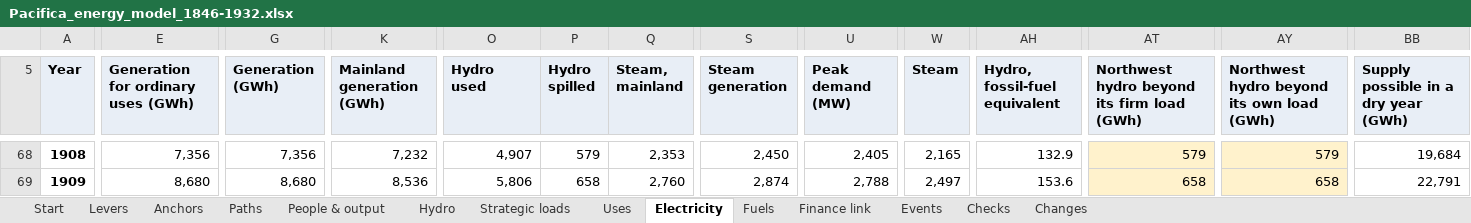
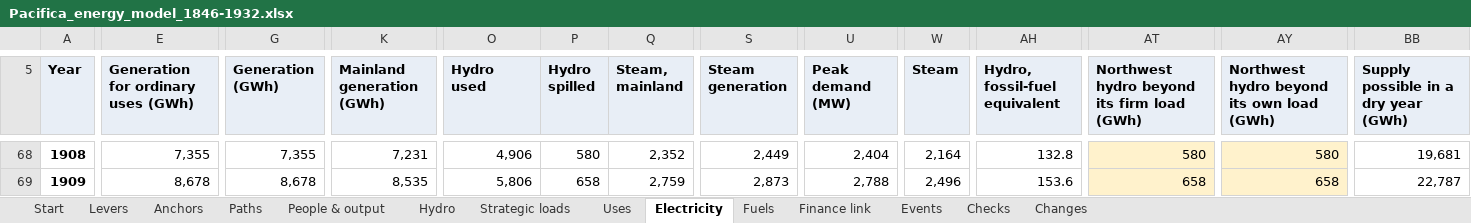
Before and after one commit to c-voelkle/pacifica, an Excel workbook: energy/Pacifica_energy_model_1846-1932.xlsx, sheet Electricity, drawn as a sheet; only a part is shown, gaps mark what is left out; values as stored, in another font and other column widths than the file's, no borders; the diff covers the shown part only; the diff names each change by its address in the sheet, - before the commit and + after, or states it on an @@ line.

```diff
--- a/energy/Pacifica_energy_model_1846-1932.xlsx (sheet Electricity)
+++ b/energy/Pacifica_energy_model_1846-1932.xlsx (sheet Electricity)
-E68: 7,356
+E68: 7,355
-G68 (Generation (GWh)): 7,356
+G68 (Generation (GWh)): 7,355
-K68 (Mainland generation (GWh)): 7,232
+K68 (Mainland generation (GWh)): 7,231
-O68 (Hydro used): 4,907
+O68 (Hydro used): 4,906
-P68 (Hydro spilled): 579
+P68 (Hydro spilled): 580
-Q68 (Steam, mainland): 2,353
+Q68 (Steam, mainland): 2,352
-S68 (Steam generation): 2,450
+S68 (Steam generation): 2,449
-U68 (Peak demand (MW)): 2,405
+U68 (Peak demand (MW)): 2,404
-W68 (Steam): 2,165
+W68 (Steam): 2,164
-AH68 (Hydro, fossil-fuel equivalent): 132.9
+AH68 (Hydro, fossil-fuel equivalent): 132.8
-AT68: 579
+AT68: 580
-AY68: 579
+AY68: 580
-BB68: 19,684
+BB68: 19,681
-E69: 8,680
+E69: 8,678
-G69 (Generation (GWh)): 8,680
+G69 (Generation (GWh)): 8,678
-K69 (Mainland generation (GWh)): 8,536
+K69 (Mainland generation (GWh)): 8,535
-Q69 (Steam, mainland): 2,760
+Q69 (Steam, mainland): 2,759
-S69 (Steam generation): 2,874
+S69 (Steam generation): 2,873
-W69 (Steam): 2,497
+W69 (Steam): 2,496
-BB69: 22,791
+BB69: 22,787
```
Also changed, not shown: 556 edited cells elsewhere in this sheet, sheet People & output, sheet Fuels, sheet Uses, sheet Finance link, sheet Start, sheet Levers, 2 more sheets, formulas that keep their value, 15 other files.
